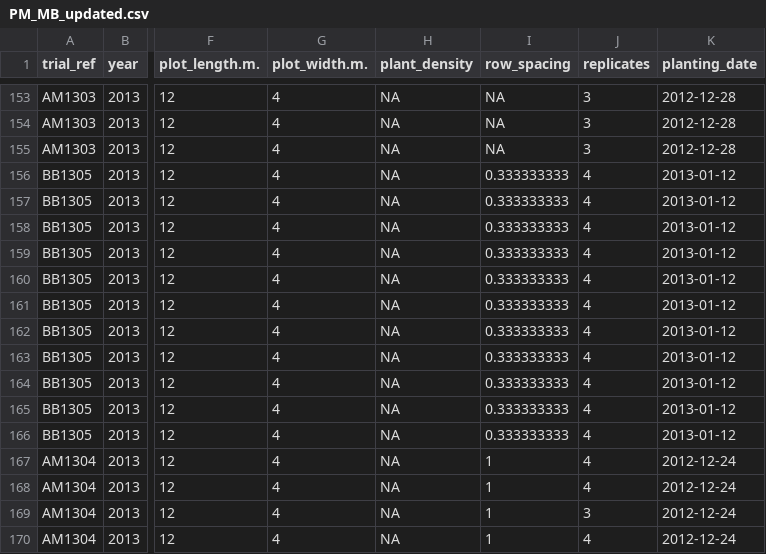
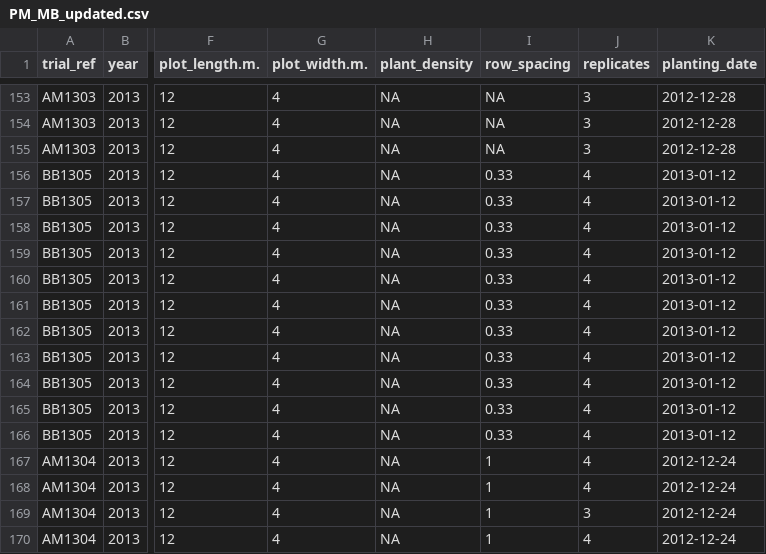
Before and after one commit to openplantpathology/Mungbean_PM, a CSV file: cache/PM_MB_updated.csv, drawn as a sheet; only a part is shown, gaps mark what is left out; the diff names each change by its address in the sheet, - before the commit and + after, or states it on an @@ line.

Commit message:
Extra commenting to explain code Removes commented non-essential code Regenerated Data

```diff
--- a/cache/PM_MB_updated.csv
+++ b/cache/PM_MB_updated.csv
-I156:I166 (row_spacing): 0.333333333
+I156:I166 (row_spacing): 0.33
```
Also changed, not shown: 1 other file.
